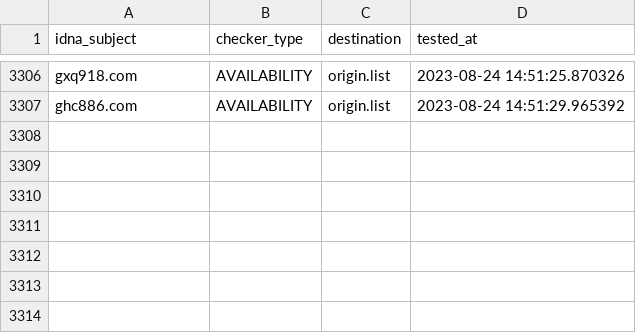
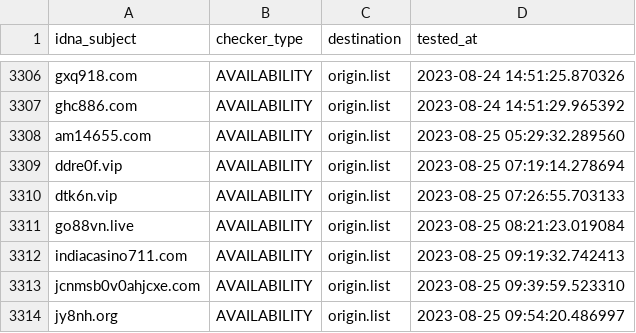
Before and after one commit to bigdargon/hostsVN-gambling-02-dead-hosts, a CSV file: .pyfunceble/inactive.csv, drawn as a sheet; only a part is shown, gaps mark what is left out; the diff names each change by its address in the sheet, - before the commit and + after, or states it on an @@ line.

```diff
--- a/.pyfunceble/inactive.csv
+++ b/.pyfunceble/inactive.csv
+row 3308: am14655.com | AVAILABILITY | origin.list | 2023-08-25 05:29:32.289560
+row 3309: ddre0f.vip | AVAILABILITY | origin.list | 2023-08-25 07:19:14.278694
+row 3310: dtk6n.vip | AVAILABILITY | origin.list | 2023-08-25 07:26:55.703133
+row 3311: go88vn.live | AVAILABILITY | origin.list | 2023-08-25 08:21:23.019084
+row 3312: indiacasino711.com | AVAILABILITY | origin.list | 2023-08-25 09:19:32.742413
+row 3313: jcnmsb0v0ahjcxe.com | AVAILABILITY | origin.list | 2023-08-25 09:39:59.523310
+row 3314: jy8nh.org | AVAILABILITY | origin.list | 2023-08-25 09:54:20.486997
```
Also changed, not shown: 18 other files.
